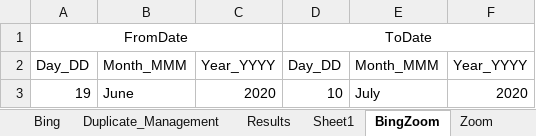
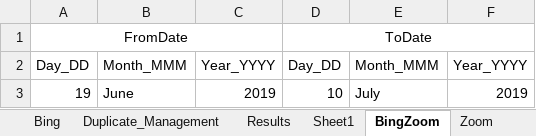
Before and after one commit to DAC-Projects/DACAutomation, an Excel workbook: data/Filter.xlsx, sheet BingZoom, drawn as a sheet; values as stored, in another font and other column widths than the file's, no borders; the diff names each change by its address in the sheet, - before the commit and + after, or states it on an @@ line.

```diff
--- a/data/Filter.xlsx (sheet BingZoom)
+++ b/data/Filter.xlsx (sheet BingZoom)
-C3: 2020
+C3: 2019
-F3: 2020
+F3: 2019
```
Also changed, not shown: sheet Sheet1, sheet Bing, data/GroupAndAccountKeywords.xlsx, 10 other files.
